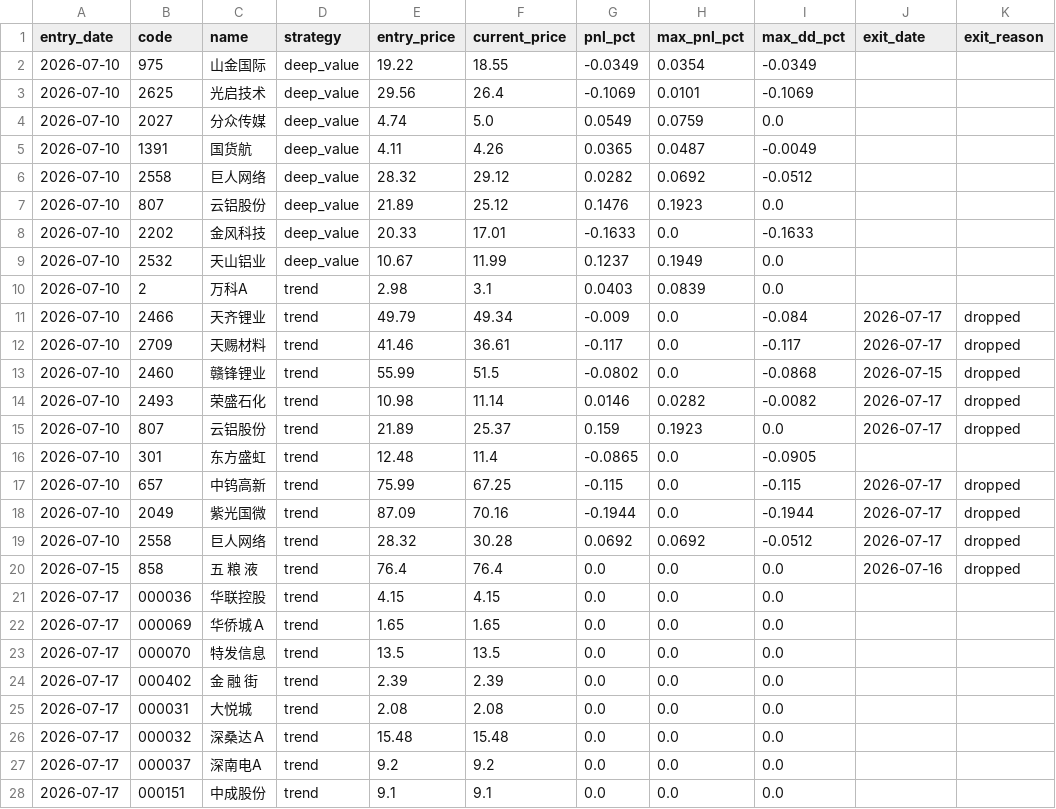
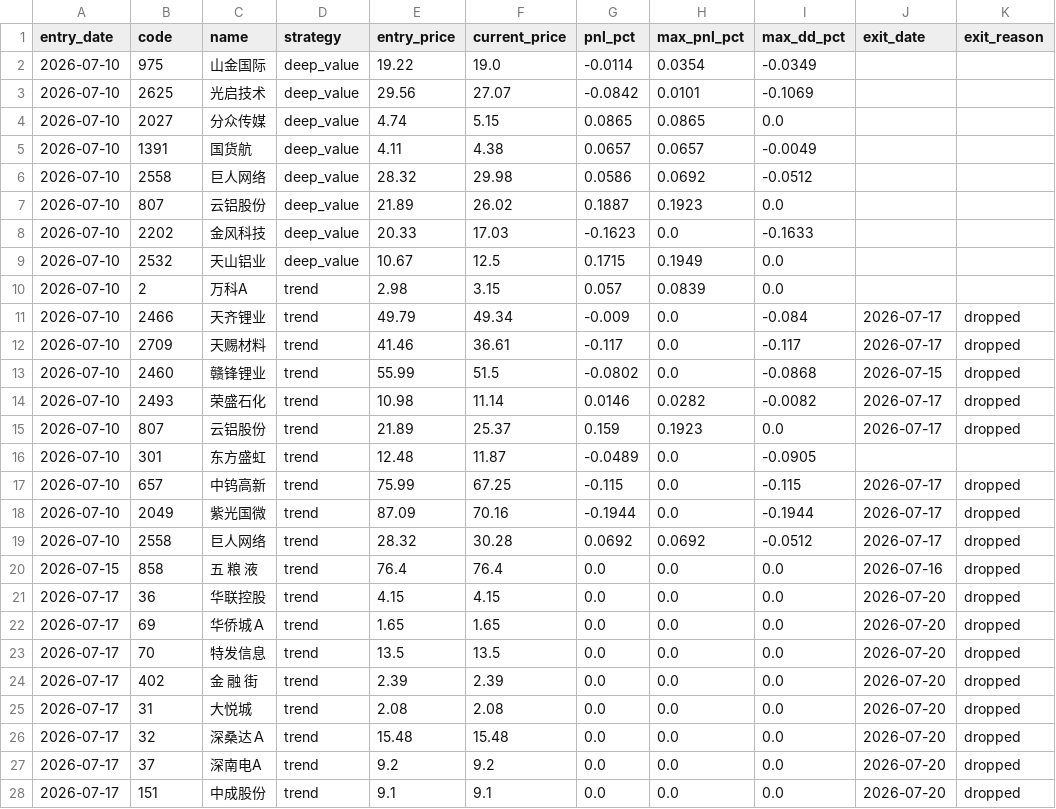
Before and after one commit to huangjialing0010/da-a-trading, a CSV file: output/candidate_tracker.csv, drawn as a sheet.

```diff
--- a/output/candidate_tracker.csv
+++ b/output/candidate_tracker.csv
@@ -1,11 +1,11 @@
 entry_date,code,name,strategy,entry_price,current_price,pnl_pct,max_pnl_pct,max_dd_pct,exit_date,exit_reason
-2026-07-10,975,山金国际,deep_value,19.22,18.55,-0.0349,0.0354,-0.0349,,
-2026-07-10,2625,光启技术,deep_value,29.56,26.4,-0.1069,0.0101,-0.1069,,
-2026-07-10,2027,分众传媒,deep_value,4.74,5.0,0.0549,0.0759,0.0,,
-2026-07-10,1391,国货航,deep_value,4.11,4.26,0.0365,0.0487,-0.0049,,
-2026-07-10,2558,巨人网络,deep_value,28.32,29.12,0.0282,0.0692,-0.0512,,
-2026-07-10,807,云铝股份,deep_value,21.89,25.12,0.1476,0.1923,0.0,,
-2026-07-10,2202,金风科技,deep_value,20.33,17.01,-0.1633,0.0,-0.1633,,
-2026-07-10,2532,天山铝业,deep_value,10.67,11.99,0.1237,0.1949,0.0,,
-2026-07-10,2,万科A,trend,2.98,3.1,0.0403,0.0839,0.0,,
+2026-07-10,975,山金国际,deep_value,19.22,19.0,-0.0114,0.0354,-0.0349,,
+2026-07-10,2625,光启技术,deep_value,29.56,27.07,-0.0842,0.0101,-0.1069,,
+2026-07-10,2027,分众传媒,deep_value,4.74,5.15,0.0865,0.0865,0.0,,
+2026-07-10,1391,国货航,deep_value,4.11,4.38,0.0657,0.0657,-0.0049,,
+2026-07-10,2558,巨人网络,deep_value,28.32,29.98,0.0586,0.0692,-0.0512,,
+2026-07-10,807,云铝股份,deep_value,21.89,26.02,0.1887,0.1923,0.0,,
+2026-07-10,2202,金风科技,deep_value,20.33,17.03,-0.1623,0.0,-0.1633,,
+2026-07-10,2532,天山铝业,deep_value,10.67,12.5,0.1715,0.1949,0.0,,
+2026-07-10,2,万科A,trend,2.98,3.15,0.057,0.0839,0.0,,
 2026-07-10,2466,天齐锂业,trend,49.79,49.34,-0.009,0.0,-0.084,2026-07-17,dropped
@@ -15,3 +15,3 @@ entry_date,code,name,strategy,entry_price,current_price,pnl_pct,max_pnl_pct,max_
 2026-07-10,807,云铝股份,trend,21.89,25.37,0.159,0.1923,0.0,2026-07-17,dropped
-2026-07-10,301,东方盛虹,trend,12.48,11.4,-0.0865,0.0,-0.0905,,
+2026-07-10,301,东方盛虹,trend,12.48,11.87,-0.0489,0.0,-0.0905,,
 2026-07-10,657,中钨高新,trend,75.99,67.25,-0.115,0.0,-0.115,2026-07-17,dropped
@@ -20,9 +20,9 @@ entry_date,code,name,strategy,entry_price,current_price,pnl_pct,max_pnl_pct,max_
 2026-07-15,858,五 粮 液,trend,76.4,76.4,0.0,0.0,0.0,2026-07-16,dropped
-2026-07-17,000036,华联控股,trend,4.15,4.15,0.0,0.0,0.0,,
-2026-07-17,000069,华侨城Ａ,trend,1.65,1.65,0.0,0.0,0.0,,
-2026-07-17,000070,特发信息,trend,13.5,13.5,0.0,0.0,0.0,,
-2026-07-17,000402,金 融 街,trend,2.39,2.39,0.0,0.0,0.0,,
-2026-07-17,000031,大悦城,trend,2.08,2.08,0.0,0.0,0.0,,
-2026-07-17,000032,深桑达Ａ,trend,15.48,15.48,0.0,0.0,0.0,,
-2026-07-17,000037,深南电A,trend,9.2,9.2,0.0,0.0,0.0,,
-2026-07-17,000151,中成股份,trend,9.1,9.1,0.0,0.0,0.0,,
+2026-07-17,36,华联控股,trend,4.15,4.15,0.0,0.0,0.0,2026-07-20,dropped
+2026-07-17,69,华侨城Ａ,trend,1.65,1.65,0.0,0.0,0.0,2026-07-20,dropped
+2026-07-17,70,特发信息,trend,13.5,13.5,0.0,0.0,0.0,2026-07-20,dropped
+2026-07-17,402,金 融 街,trend,2.39,2.39,0.0,0.0,0.0,2026-07-20,dropped
+2026-07-17,31,大悦城,trend,2.08,2.08,0.0,0.0,0.0,2026-07-20,dropped
+2026-07-17,32,深桑达Ａ,trend,15.48,15.48,0.0,0.0,0.0,2026-07-20,dropped
+2026-07-17,37,深南电A,trend,9.2,9.2,0.0,0.0,0.0,2026-07-20,dropped
+2026-07-17,151,中成股份,trend,9.1,9.1,0.0,0.0,0.0,2026-07-20,dropped
```
Also changed, not shown: data/market/sw_level1.csv, output/performance.csv, 11 other files.
